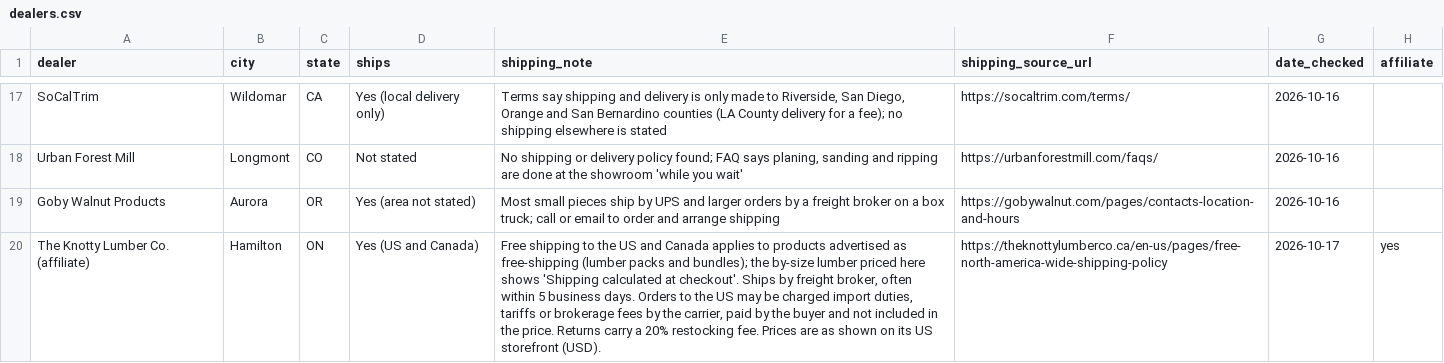
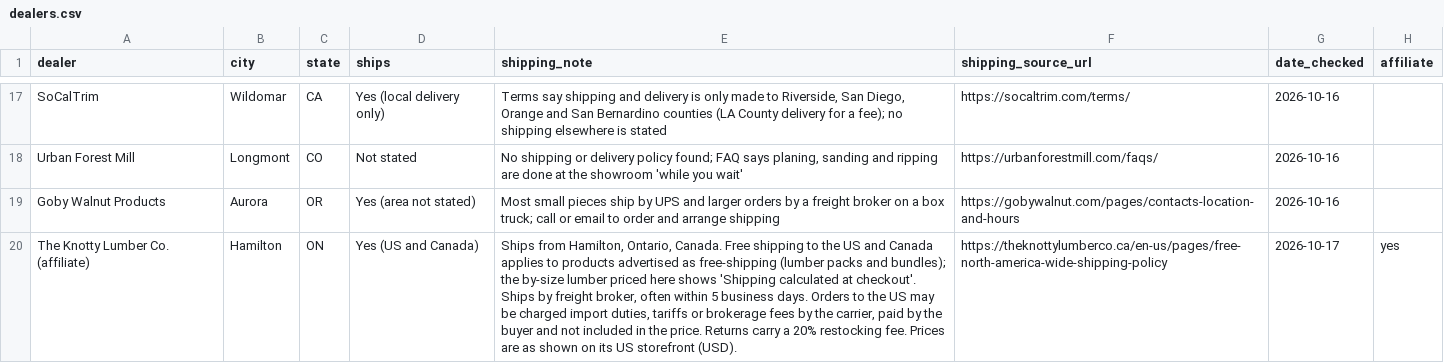
Before and after one commit to ekoncepts/boardfoot-index, a CSV file: dealers.csv, drawn as a sheet; only a part is shown, gaps mark what is left out; the diff names each change by its address in the sheet, - before the commit and + after, or states it on an @@ line.

Commit message:
Label Ontario as Canada, add affiliate note and import-duty info

```diff
--- a/dealers.csv
+++ b/dealers.csv
-E20 (shipping_note): Free shipping…
+E20 (shipping_note): Ships from Hamilton, Ontario, Canada. Free shipping…
```
Also changed, not shown: 11 other files.
